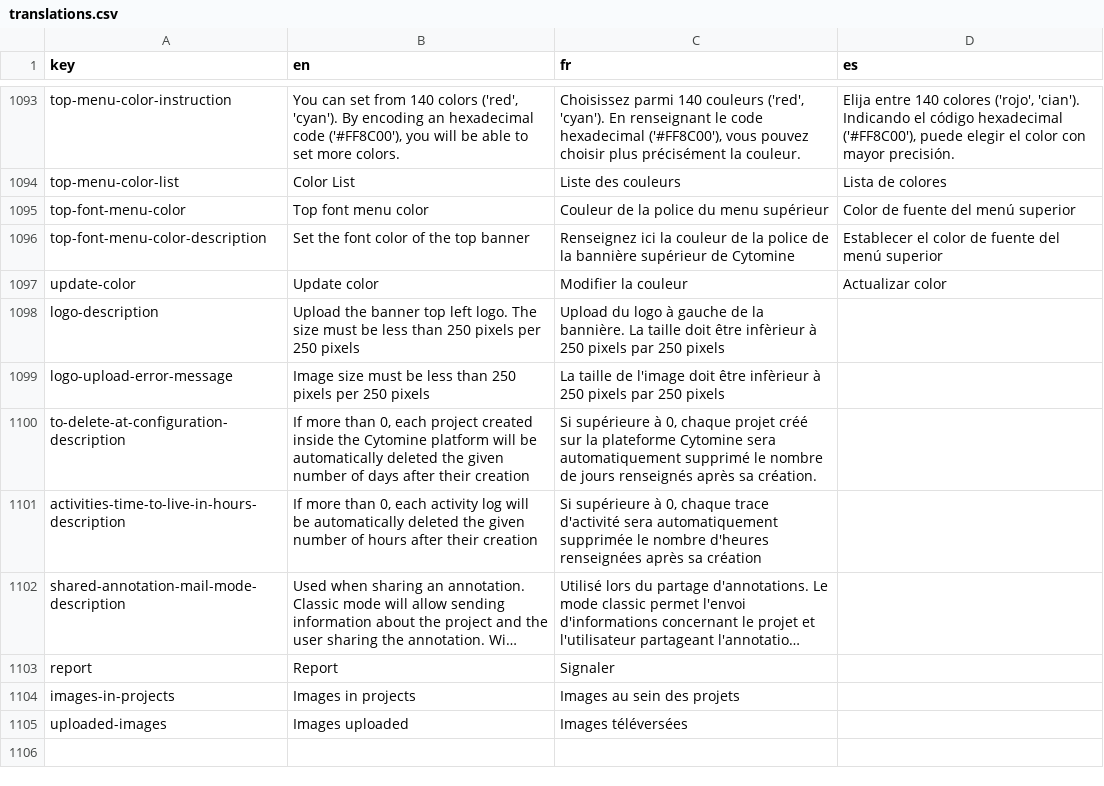
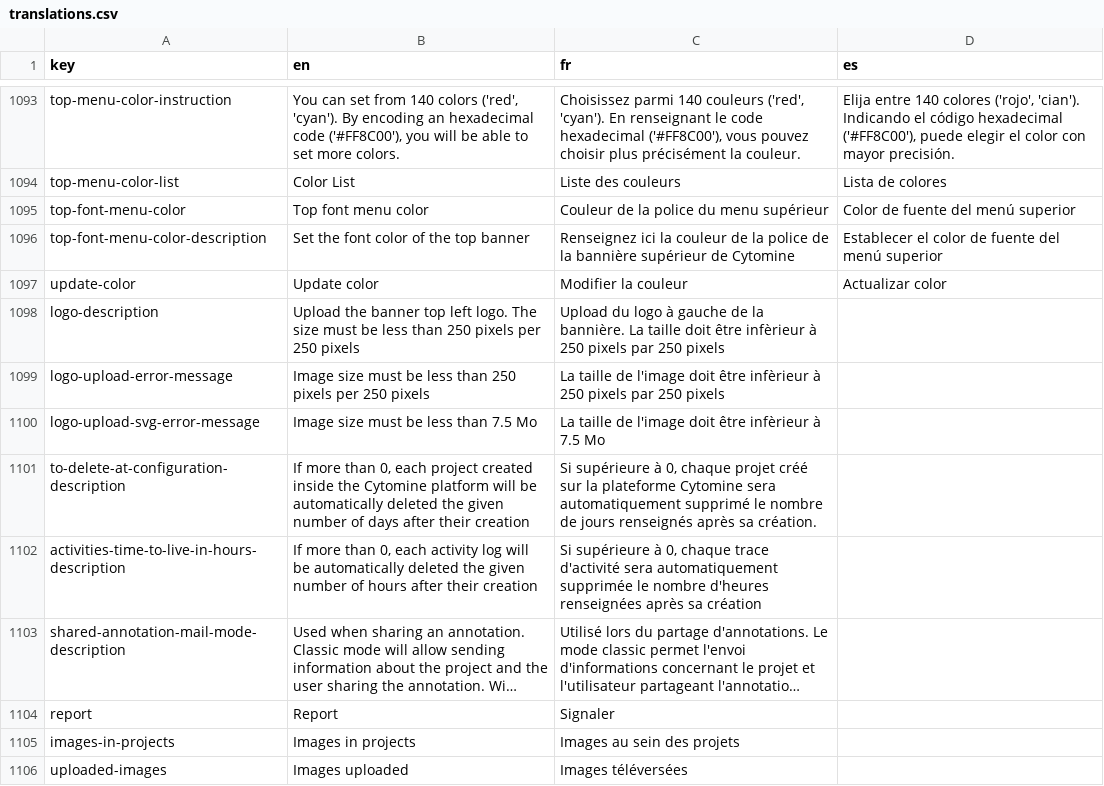
Before and after one commit to cytomine/Cytomine-Web-UI, a CSV file: src/locales/translations.csv, drawn as a sheet; only a part is shown, gaps mark what is left out; long unchanged cells end in …; the diff names each change by its address in the sheet, - before the commit and + after, or states it on an @@ line.

Commit message:
add error message for svg logo

```diff
--- a/src/locales/translations.csv
+++ b/src/locales/translations.csv
+row 1100: logo-upload-svg-error-message | Image size must be less than 7.5 Mo | La taille de l'image doit être infèrieur à 7.5 Mo
```
